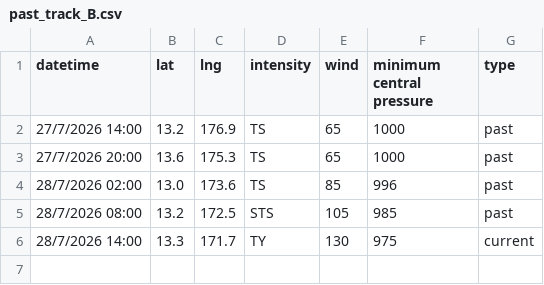
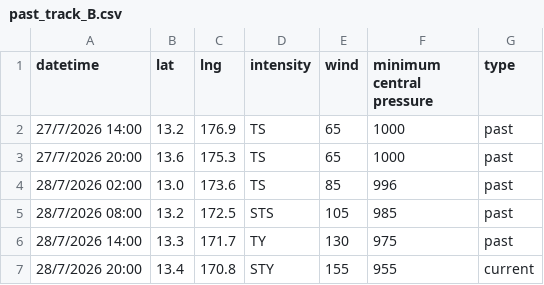
Before and after one commit to zax41006-bot/GHMWS-TC-GIS, a CSV file: past_track_B.csv, drawn as a sheet.

```diff
--- a/past_track_B.csv
+++ b/past_track_B.csv
@@ -5,2 +5,3 @@ datetime,lat,lng,intensity,wind,minimum central pressure,type
 28/7/2026 08:00,13.2,172.5,STS,105,985,past
-28/7/2026 14:00,13.3,171.7,TY,130,975,current
+28/7/2026 14:00,13.3,171.7,TY,130,975,past
+28/7/2026 20:00,13.4,170.8,STY,155,955,current
```
Also changed, not shown: forecast_track_B.csv.
